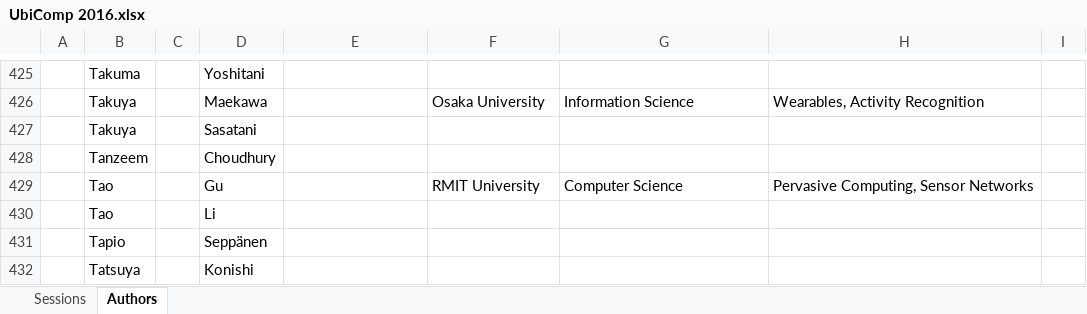
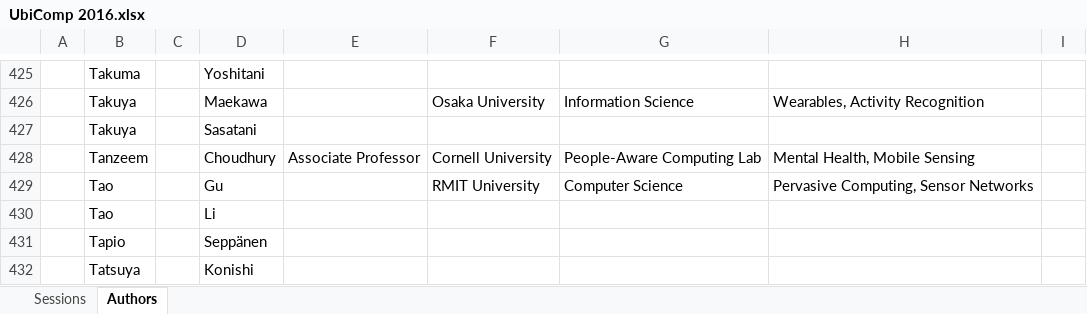
Before and after one commit to mrucker/uva-archive, an Excel workbook: conferences/UbiComp 2016/UbiComp 2016.xlsx, sheet Authors, drawn as a sheet; only a part is shown, gaps mark what is left out; values as stored, in another font and other column widths than the file's, no borders; table styles not drawn; removed rows and columns are numbered as before the commit, all else as after; the diff names each change by its address in the sheet, - before the commit and + after, or states it on an @@ line.

```diff
--- a/conferences/UbiComp 2016/UbiComp 2016.xlsx (sheet Authors)
+++ b/conferences/UbiComp 2016/UbiComp 2016.xlsx (sheet Authors)
-row 428:  | Tanzeem |  | Choudhury
+row 428:  | Tanzeem |  | Choudhury | Associate Professor | Cornell University | People-Aware Computing Lab | Mental Health, Mobile Sensing
```
Also changed, not shown: sheet Sessions, updates/Updates.xlsx, 2 other files.
